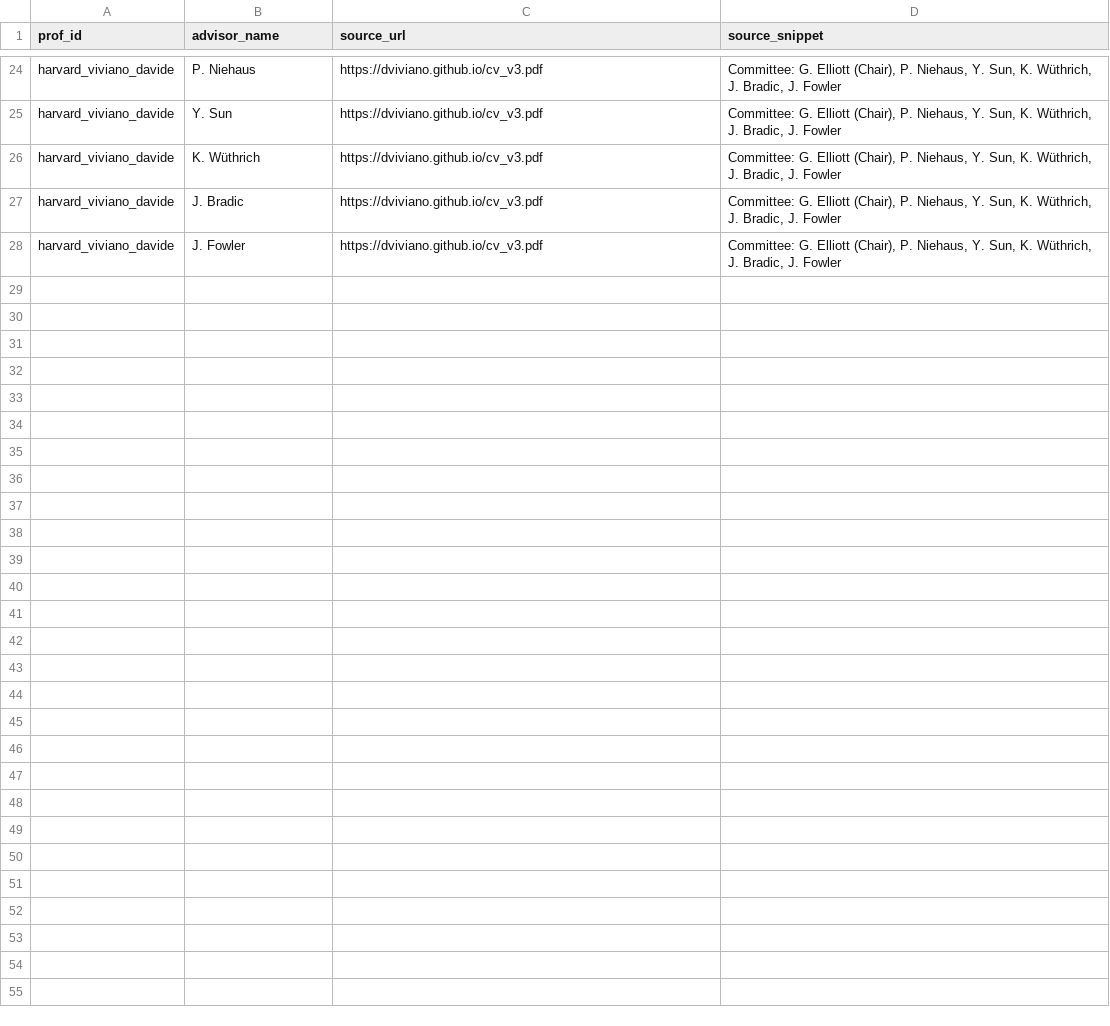
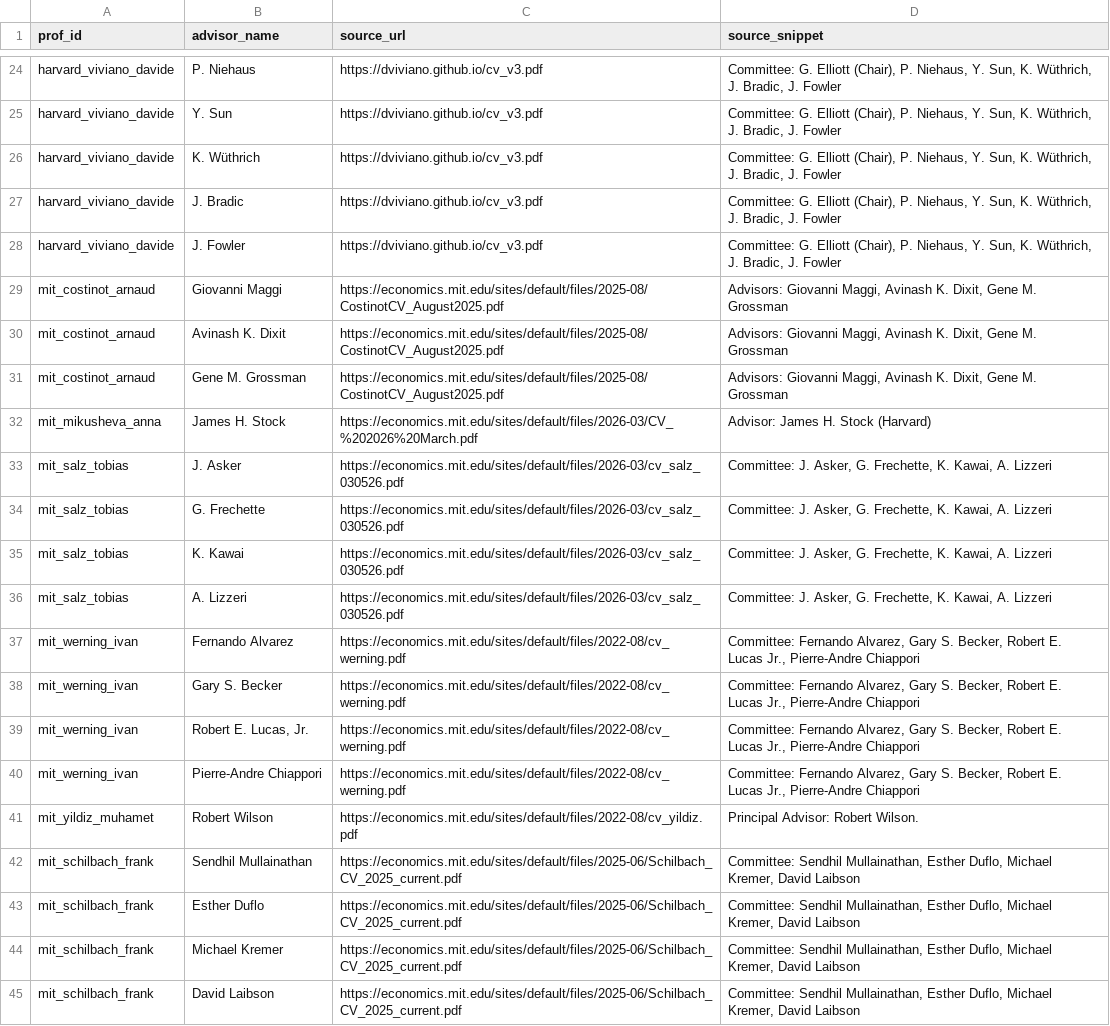
Before and after one commit to GabrielMerlo/academics_networks, a CSV file: data/extracted/advisors.csv, drawn as a sheet; only a part is shown, gaps mark what is left out; the diff names each change by its address in the sheet, - before the commit and + after, or states it on an @@ line.

```diff
--- a/data/extracted/advisors.csv
+++ b/data/extracted/advisors.csv
+row 29: mit_costinot_arnaud | Giovanni Maggi | https://economics.mit.edu/sites/default/files/2025-08/CostinotCV_August2025.pdf | Advisors: Giovanni Maggi, Avinash K. Dixit, Gene M. Grossman
+row 30: mit_costinot_arnaud | Avinash K. Dixit | https://economics.mit.edu/sites/default/files/2025-08/CostinotCV_August2025.pdf | Advisors: Giovanni Maggi, Avinash K. Dixit, Gene M. Grossman
+row 31: mit_costinot_arnaud | Gene M. Grossman | https://economics.mit.edu/sites/default/files/2025-08/CostinotCV_August2025.pdf | Advisors: Giovanni Maggi, Avinash K. Dixit, Gene M. Grossman
+row 32: mit_mikusheva_anna | James H. Stock | https://economics.mit.edu/sites/default/files/2026-03/CV_%202026%20March.pdf | Advisor: James H. Stock (Harvard)
+row 33: mit_salz_tobias | J. Asker | https://economics.mit.edu/sites/default/files/2026-03/cv_salz_030526.pdf | Committee: J. Asker, G. Frechette, K. Kawai, A. Lizzeri
+row 34: mit_salz_tobias | G. Frechette | https://economics.mit.edu/sites/default/files/2026-03/cv_salz_030526.pdf | Committee: J. Asker, G. Frechette, K. Kawai, A. Lizzeri
+row 35: mit_salz_tobias | K. Kawai | https://economics.mit.edu/sites/default/files/2026-03/cv_salz_030526.pdf | Committee: J. Asker, G. Frechette, K. Kawai, A. Lizzeri
+row 36: mit_salz_tobias | A. Lizzeri | https://economics.mit.edu/sites/default/files/2026-03/cv_salz_030526.pdf | Committee: J. Asker, G. Frechette, K. Kawai, A. Lizzeri
+row 37: mit_werning_ivan | Fernando Alvarez | https://economics.mit.edu/sites/default/files/2022-08/cv_werning.pdf | Committee: Fernando Alvarez, Gary S. Becker, Robert E. Lucas Jr., Pierre-Andre Chiappori
+row 38: mit_werning_ivan | Gary S. Becker | https://economics.mit.edu/sites/default/files/2022-08/cv_werning.pdf | Committee: Fernando Alvarez, Gary S. Becker, Robert E. Lucas Jr., Pierre-Andre Chiappori
+row 39: mit_werning_ivan | Robert E. Lucas, Jr. | https://economics.mit.edu/sites/default/files/2022-08/cv_werning.pdf | Committee: Fernando Alvarez, Gary S. Becker, Robert E. Lucas Jr., Pierre-Andre Chiappori
+row 40: mit_werning_ivan | Pierre-Andre Chiappori | https://economics.mit.edu/sites/default/files/2022-08/cv_werning.pdf | Committee: Fernando Alvarez, Gary S. Becker, Robert E. Lucas Jr., Pierre-Andre Chiappori
+row 41: mit_yildiz_muhamet | Robert Wilson | https://economics.mit.edu/sites/default/files/2022-08/cv_yildiz.pdf | Principal Advisor: Robert Wilson.
+row 42: mit_schilbach_frank | Sendhil Mullainathan | https://economics.mit.edu/sites/default/files/2025-06/Schilbach_CV_2025_current.pdf | Committee: Sendhil Mullainathan, Esther Duflo, Michael Kremer, David Laibson
+row 43: mit_schilbach_frank | Esther Duflo | https://economics.mit.edu/sites/default/files/2025-06/Schilbach_CV_2025_current.pdf | Committee: Sendhil Mullainathan, Esther Duflo, Michael Kremer, David Laibson
+row 44: mit_schilbach_frank | Michael Kremer | https://economics.mit.edu/sites/default/files/2025-06/Schilbach_CV_2025_current.pdf | Committee: Sendhil Mullainathan, Esther Duflo, Michael Kremer, David Laibson
+row 45: mit_schilbach_frank | David Laibson | https://economics.mit.edu/sites/default/files/2025-06/Schilbach_CV_2025_current.pdf | Committee: Sendhil Mullainathan, Esther Duflo, Michael Kremer, David Laibson
```
Also changed, not shown: data/extracted/_processed.csv, data/extracted/students.csv, 11 other files.
